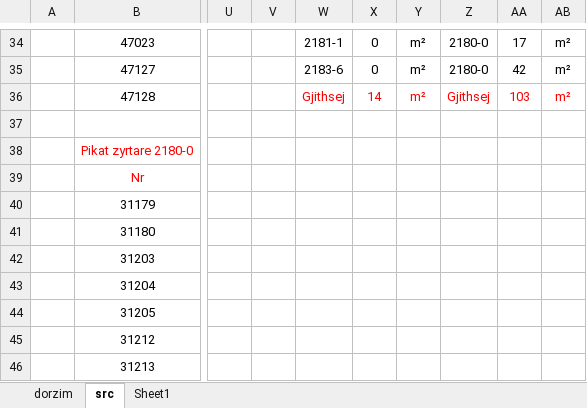
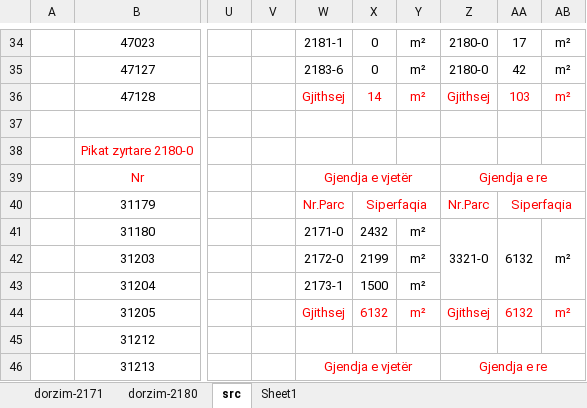
Before and after one commit to geo-coding/2171-0-Tahir-Shehu-Greme, an Excel workbook: cd/7-Koordinatat-e-pikave-për-parcelë-2171-0-Tahir-Shehu.xlsx, sheet src, drawn as a sheet; only a part is shown, gaps mark what is left out; values as stored, in another font and other column widths than the file's, no borders; the diff covers the shown part only; the diff names each change by its address in the sheet, - before the commit and + after, or states it on an @@ line.

```diff
--- a/cd/7-Koordinatat-e-pikave-për-parcelë-2171-0-Tahir-Shehu.xlsx (sheet src)
+++ b/cd/7-Koordinatat-e-pikave-për-parcelë-2171-0-Tahir-Shehu.xlsx (sheet src)
-sheet tab: dorzim
+sheet tab: dorzim-2180
+sheet tab: dorzim-2171
-W39: (empty)
+W39: Gjendja e vjetër
+W39:Y39 merged
-Z39: (empty)
+Z39: Gjendja e re
+Z39:AB39 merged
-W40: (empty)
+W40: Nr.Parc
-X40: (empty)
+X40: Siperfaqia
+X40:Y40 merged
-Z40: (empty)
+Z40: Nr.Parc
-AA40: (empty)
+AA40: Siperfaqia
+AA40:AB40 merged
-W41: (empty)
+W41: 2171-0
-X41: (empty)
+X41: 2432
-Y41:Y44: (empty)
+Y41:Y44: m²
-Z41: (empty)
+Z41: 3321-0
+Z41:Z43 merged
-AA41: (empty)
+AA41: 6132
+AA41:AA43 merged
-AB41: (empty)
+AB41: m²
+AB41:AB43 merged
-W42: (empty)
+W42: 2172-0
-X42: (empty)
+X42: 2199
-W43: (empty)
+W43: 2173-1
-X43: (empty)
+X43: 1500
-W44: (empty)
+W44: Gjithsej
-X44: (empty)
+X44: 6132
-Z44: (empty)
+Z44: Gjithsej
-AA44: (empty)
+AA44: 6132
-AB44: (empty)
+AB44: m²
-W46: (empty)
+W46: Gjendja e vjetër
+W46:Y46 merged
-Z46: (empty)
+Z46: Gjendja e re
+Z46:AB46 merged
```
Also changed, not shown: 23 added rows, 7 removed rows, 23 edited cells and merged cells elsewhere in this sheet, sheet dorzim-2180, charts or pictures, 7 other files.
